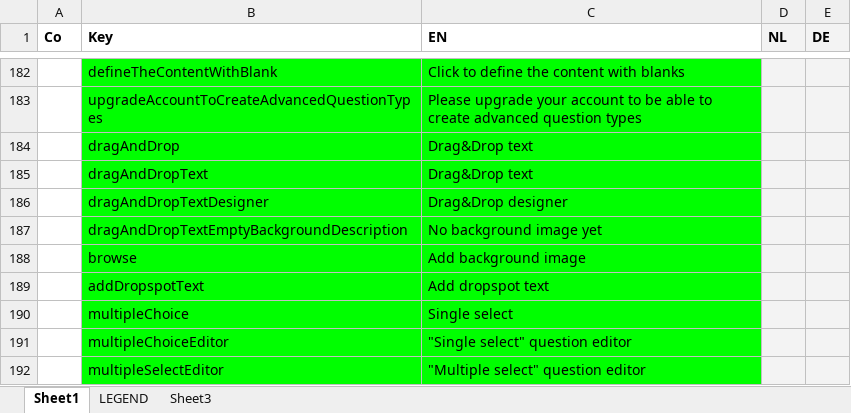
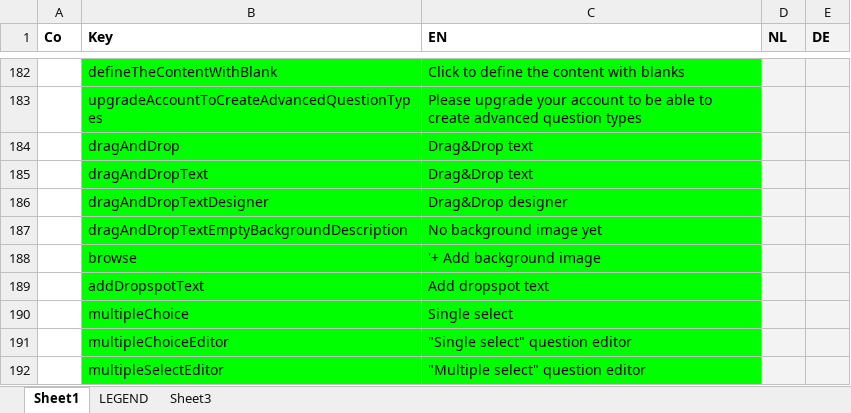
Before and after one commit to jaw4ik/assessment, an Excel workbook: sources/easygenerator.Web/App/localization/resources.xlsx, sheet Sheet1, drawn as a sheet; only a part is shown, gaps mark what is left out; values as stored, in another font and other column widths than the file's, no borders; the diff names each change by its address in the sheet, - before the commit and + after, or states it on an @@ line.

```diff
--- a/sources/easygenerator.Web/App/localization/resources.xlsx (sheet Sheet1)
+++ b/sources/easygenerator.Web/App/localization/resources.xlsx (sheet Sheet1)
-C188 (EN): Add background image
+C188 (EN): '+ Add background image
```
Also changed, not shown: 2 other files.
